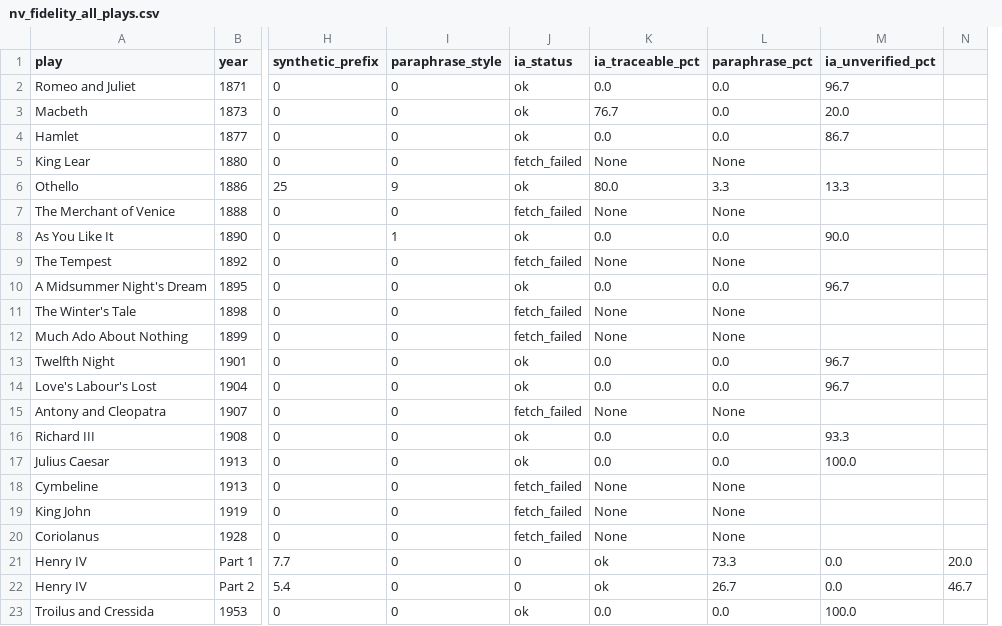
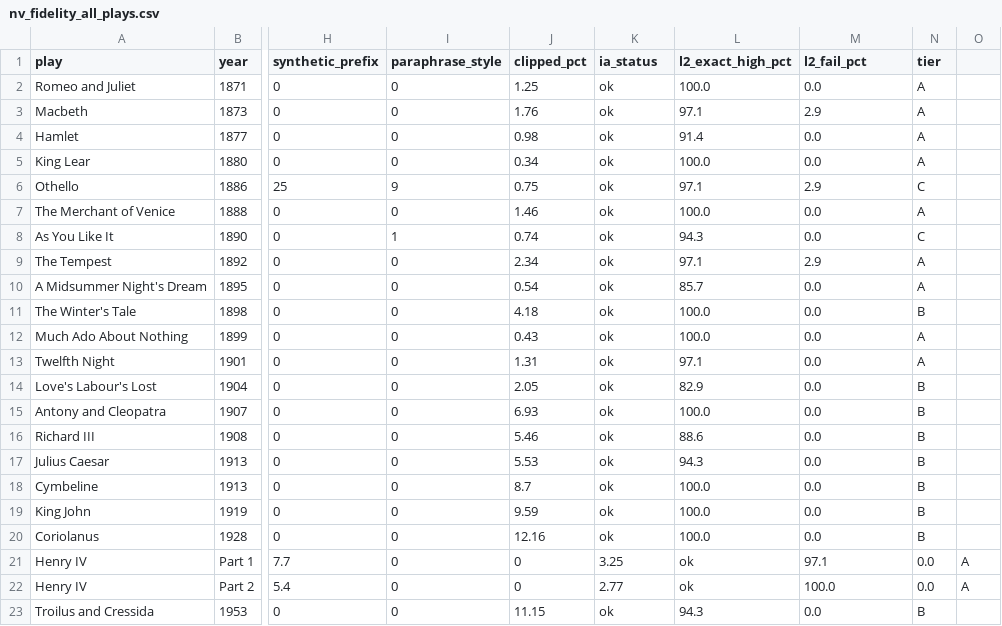
Before and after one commit to Hassanahmed-15/Shakespeare-Variorum, a CSV file: validation/nv_fidelity_all_plays.csv, drawn as a sheet; only a part is shown, gaps mark what is left out; removed rows and columns are numbered as before the commit, all else as after; the diff names each change by its address in the sheet, - before the commit and + after, or states it on an @@ line.

```diff
--- a/validation/nv_fidelity_all_plays.csv
+++ b/validation/nv_fidelity_all_plays.csv
+column J (clipped_pct), rows 2-23: 1.25 | 1.76 | 0.98 | 0.34 | 0.75 | 1.46 | 0.74 | 2.34 | 0.54 | 4.18 | 0.43 | 1.31 | 2.05 | 6.93 | 5.46 | 5.53 | 8.7 | 9.59 | 12.16 | 0 | 0 | 11.15
-column K (ia_traceable_pct), rows 2-23: 0.0 | 76.7 | 0.0 | None | 80.0 | None | 0.0 | None | 0.0 | None | None | 0.0 | 0.0 | None | 0.0 | 0.0 | None | None | None | ok | ok | 0.0
+column L (l2_exact_high_pct), rows 2-23: 100.0 | 97.1 | 91.4 | 100.0 | 97.1 | 100.0 | 94.3 | 97.1 | 85.7 | 100.0 | 100.0 | 97.1 | 82.9 | 100.0 | 88.6 | 94.3 | 100.0 | 100.0 | 100.0 | ok | ok | 94.3
-column M (ia_unverified_pct), rows 2-23: 96.7 | 20.0 | 86.7 |  | 13.3 |  | 90.0 |  | 96.7 |  |  | 96.7 | 96.7 |  | 93.3 | 100.0 |  |  |  | 0.0 | 0.0 | 100.0
-column N, rows 21-22: 20.0 | 46.7
+column N (tier), rows 2-23: A | A | A | A | C | A | C | A | A | B | A | A | B | B | B | B | B | B | B | 0.0 | 0.0 | B
+column O, rows 21-22: A | A
-M1: paraphrase_pct
+M1: l2_fail_pct
-M3 (l2_fail_pct): 0.0
+M3 (l2_fail_pct): 2.9
-K5 (ia_status): fetch_failed
+K5 (ia_status): ok
-M5 (l2_fail_pct): None
+M5 (l2_fail_pct): 0.0
-M6 (l2_fail_pct): 3.3
+M6 (l2_fail_pct): 2.9
-K7 (ia_status): fetch_failed
+K7 (ia_status): ok
-M7 (l2_fail_pct): None
+M7 (l2_fail_pct): 0.0
-K9 (ia_status): fetch_failed
+K9 (ia_status): ok
-M9 (l2_fail_pct): None
+M9 (l2_fail_pct): 2.9
-K11:K12 (ia_status): fetch_failed
+K11:K12 (ia_status): ok
-M11:M12 (l2_fail_pct): None
+M11:M12 (l2_fail_pct): 0.0
-K15 (ia_status): fetch_failed
+K15 (ia_status): ok
-M15 (l2_fail_pct): None
+M15 (l2_fail_pct): 0.0
-K18:K20 (ia_status): fetch_failed
+K18:K20 (ia_status): ok
-M18:M20 (l2_fail_pct): None
+M18:M20 (l2_fail_pct): 0.0
-K21 (ia_status): 0
+K21 (ia_status): 3.25
-M21 (l2_fail_pct): 73.3
+M21 (l2_fail_pct): 97.1
-K22 (ia_status): 0
+K22 (ia_status): 2.77
-M22 (l2_fail_pct): 26.7
+M22 (l2_fail_pct): 100.0
```
Also changed, not shown: 29 other files.
